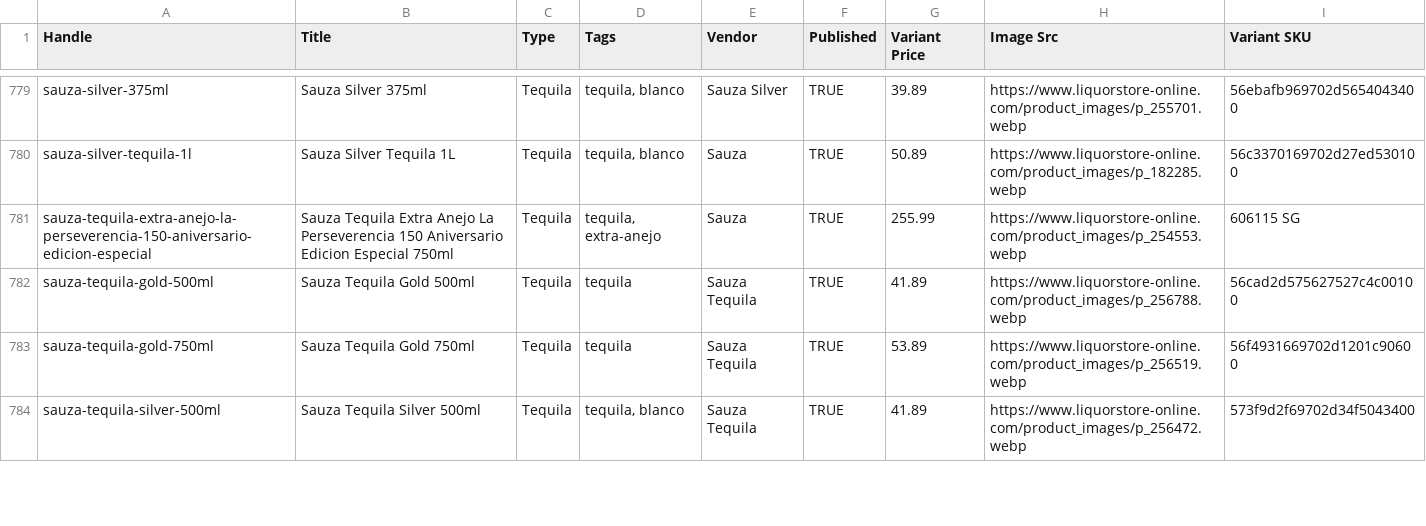
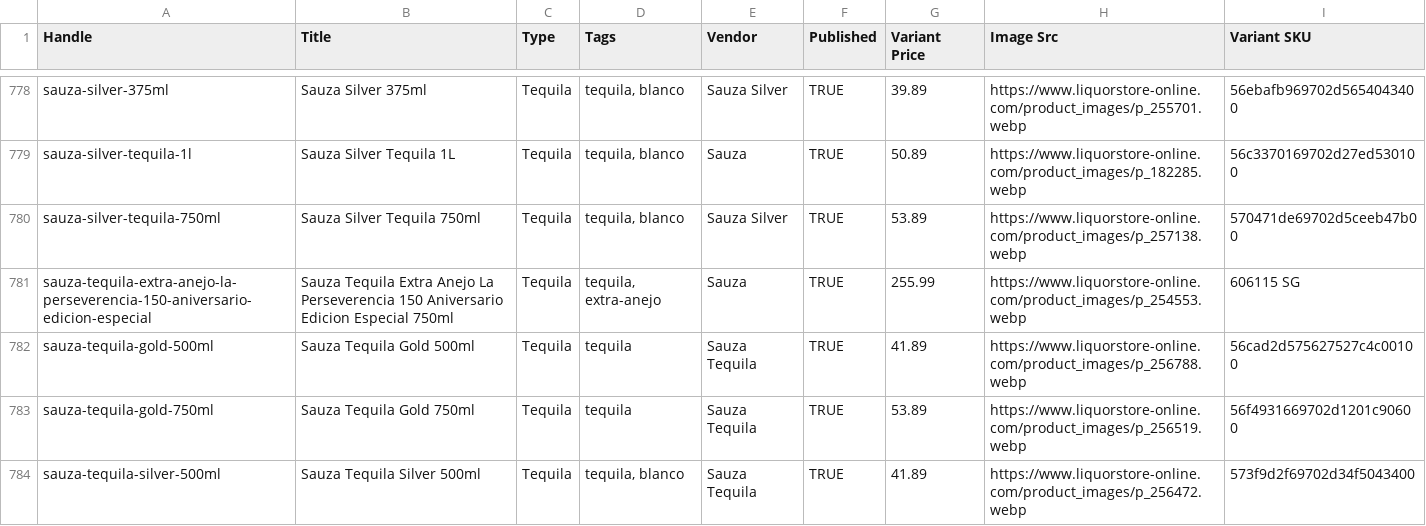
Before and after one commit to Njawnson/tequila-shopify-sync, a CSV file: output/matrixify_update.csv, drawn as a sheet; only a part is shown, gaps mark what is left out; the diff covers the shown part only; the diff names each change by its address in the sheet, - before the commit and + after, or states it on an @@ line.

```diff
--- a/output/matrixify_update.csv
+++ b/output/matrixify_update.csv
+row 780: sauza-silver-tequila-750ml | Sauza Silver Tequila 750ml | Tequila | tequila, blanco | Sauza Silver | TRUE | 53.89 | https://www.liquorstore-online.com/product_images/p_257138.webp | 570471de69702d5ceeb47b00
```
Also changed, not shown: 5 added rows, 5 removed rows and 4 edited cells elsewhere in this file, output/unpublish.csv.
